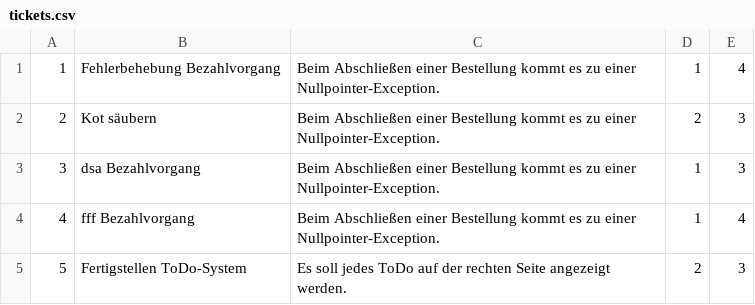
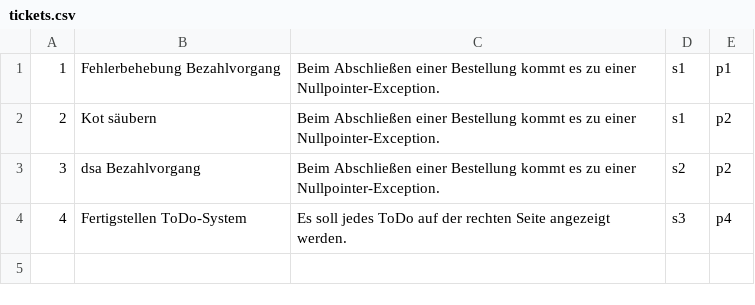
Before and after one commit to Nyranian/Ticketsystem, a CSV file: tickets.csv, drawn as a sheet.

```diff
--- a/tickets.csv
+++ b/tickets.csv
@@ -1,5 +1,4 @@
-1;Fehlerbehebung Bezahlvorgang;Beim Abschließen einer Bestellung kommt es zu einer Nullpointer-Exception.;1;4
-2;Kot säubern;Beim Abschließen einer Bestellung kommt es zu einer Nullpointer-Exception.;2;3
-3;dsa Bezahlvorgang;Beim Abschließen einer Bestellung kommt es zu einer Nullpointer-Exception.;1;3
-4;fff Bezahlvorgang;Beim Abschließen einer Bestellung kommt es zu einer Nullpointer-Exception.;1;4
-5;Fertigstellen ToDo-System;Es soll jedes ToDo auf der rechten Seite angezeigt werden.;2;3
+1;Fehlerbehebung Bezahlvorgang;Beim Abschließen einer Bestellung kommt es zu einer Nullpointer-Exception.;s1;p1
+2;Kot säubern;Beim Abschließen einer Bestellung kommt es zu einer Nullpointer-Exception.;s1;p2
+3;dsa Bezahlvorgang;Beim Abschließen einer Bestellung kommt es zu einer Nullpointer-Exception.;s2;p2
+4;Fertigstellen ToDo-System;Es soll jedes ToDo auf der rechten Seite angezeigt werden.;s3;p4
```
Also changed, not shown: 5 other files.
